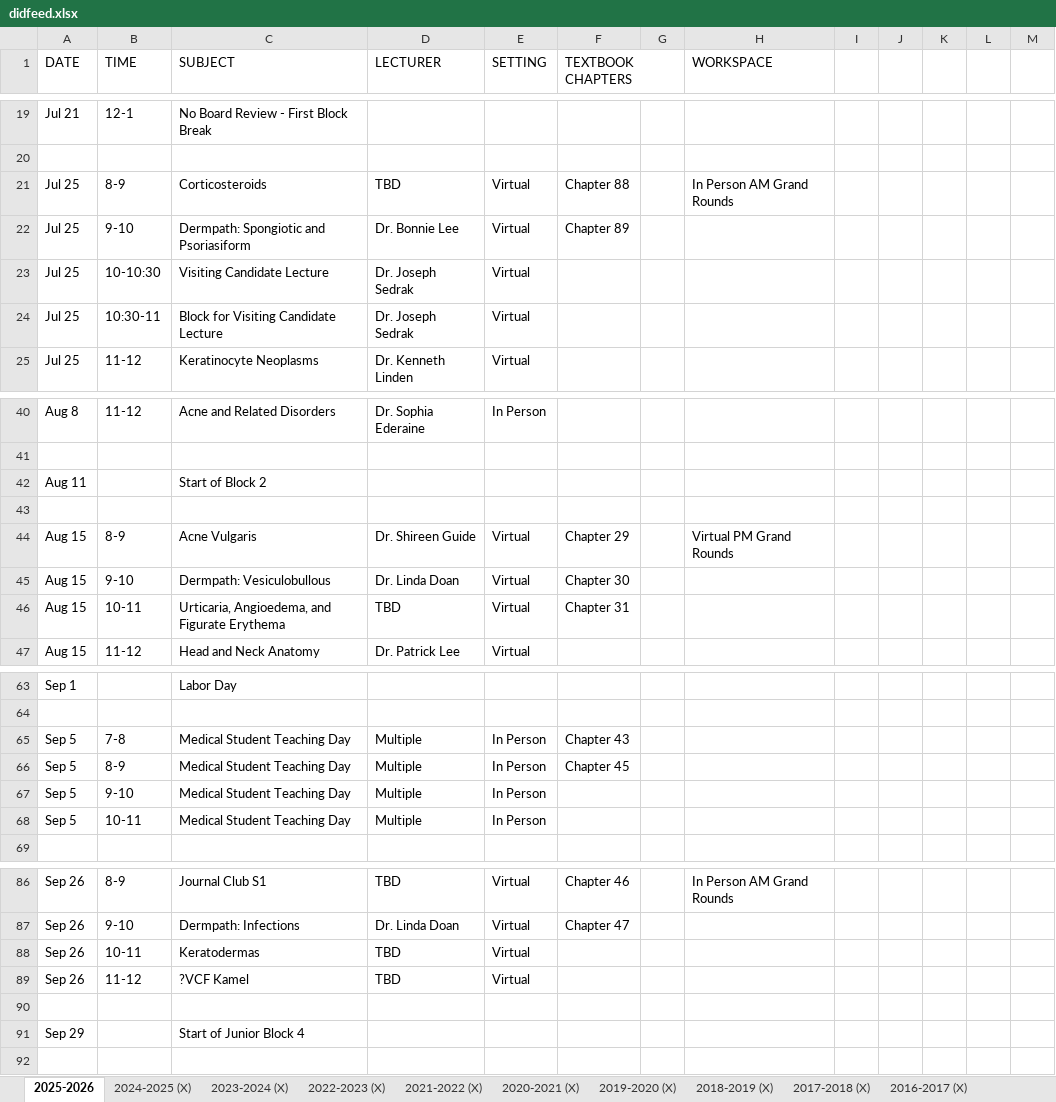
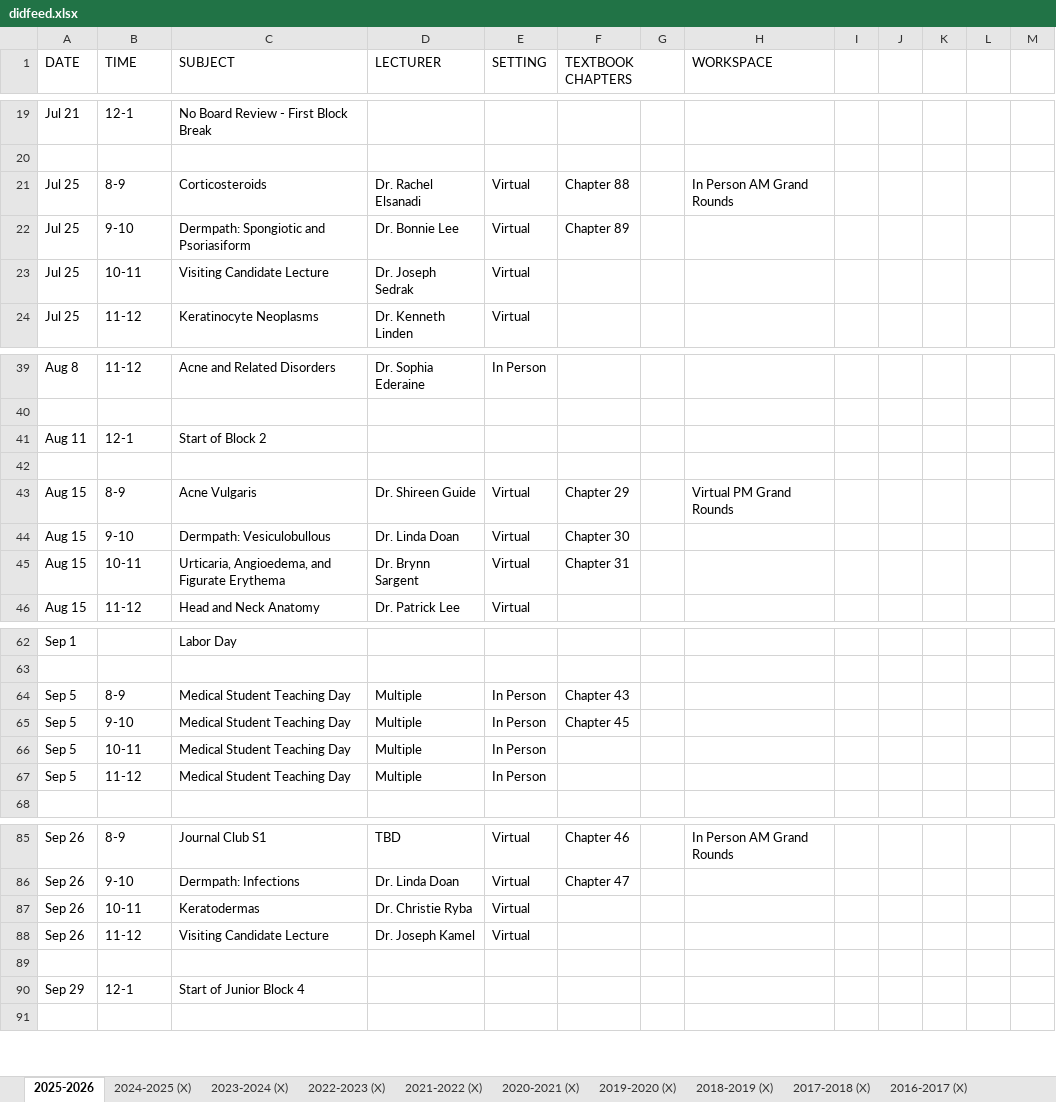
Before and after one commit to SIDHARTHCHAND/uci-pages, an Excel workbook: didfeed.xlsx, sheet 2025-2026, drawn as a sheet; only a part is shown, gaps mark what is left out; values as stored, in another font and other column widths than the file's, no cell formats; removed rows and columns are numbered as before the commit, all else as after; the diff covers the shown part only; the diff names each change by its address in the sheet, - before the commit and + after, or states it on an @@ line.

```diff
--- a/didfeed.xlsx (sheet 2025-2026)
+++ b/didfeed.xlsx (sheet 2025-2026)
-D21 (LECTURER): TBD
+D21 (LECTURER): Dr. Rachel Elsanadi
-B23 (TIME): 10-10:30
+B23 (TIME): 10-11
-row 24: Jul 25 | 10:30-11 | Block for Visiting Candidate Lecture | Dr. Joseph Sedrak | Virtual
-B41 (TIME): (empty)
+B41 (TIME): 12-1
-D45 (LECTURER): TBD
+D45 (LECTURER): Dr. Brynn Sargent
-row 65: Sep 5 | 7-8 | Medical Student Teaching Day | Multiple | In Person | Chapter 43
-F64 (TEXTBOOK CHAPTERS): Chapter 45
+F64 (TEXTBOOK CHAPTERS): Chapter 43
-F65 (TEXTBOOK CHAPTERS): (empty)
+F65 (TEXTBOOK CHAPTERS): Chapter 45
+row 67: Sep 5 | 11-12 | Medical Student Teaching Day | Multiple | In Person
-D87 (LECTURER): TBD
+D87 (LECTURER): Dr. Christie Ryba
-C88 (SUBJECT): ?VCF Kamel
+C88 (SUBJECT): Visiting Candidate Lecture
-D88 (LECTURER): TBD
+D88 (LECTURER): Dr. Joseph Kamel
-B90 (TIME): (empty)
+B90 (TIME): 12-1
```
Also changed, not shown: 56 edited cells elsewhere in this sheet, cell formats, 1 other file.
